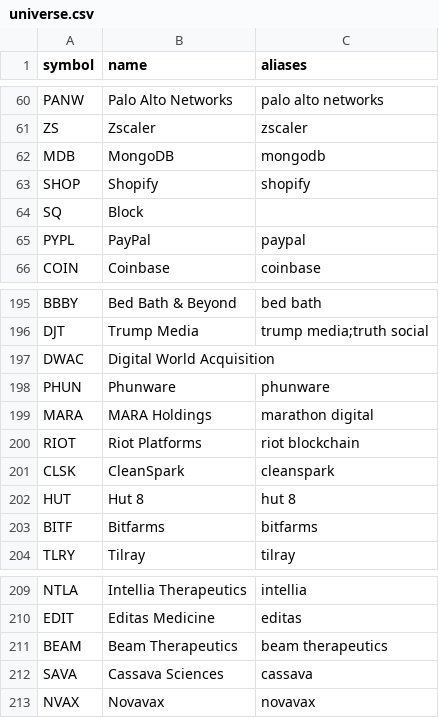
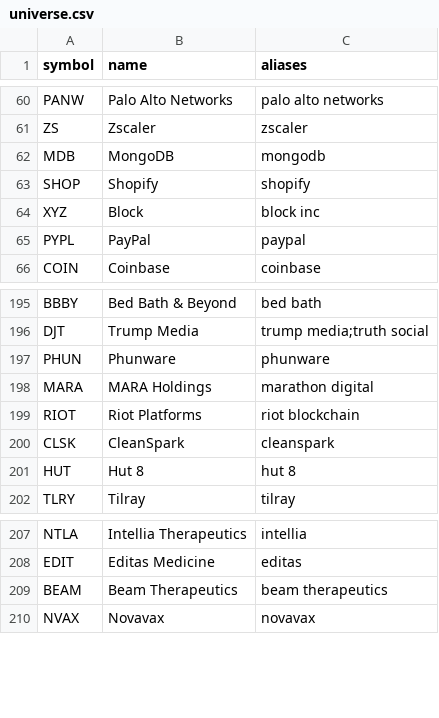
Before and after one commit to yoyomaaah/bottski, a CSV file: universe.csv, drawn as a sheet; only a part is shown, gaps mark what is left out; removed rows and columns are numbered as before the commit, all else as after; the diff names each change by its address in the sheet, - before the commit and + after, or states it on an @@ line.

```diff
--- a/universe.csv
+++ b/universe.csv
-row 64: SQ | Block
+row 64: XYZ | Block | block inc
-row 197: DWAC | Digital World Acquisition
-row 203: BITF | Bitfarms | bitfarms
-row 212: SAVA | Cassava Sciences | cassava
```
Also changed, not shown: 14 other files.
